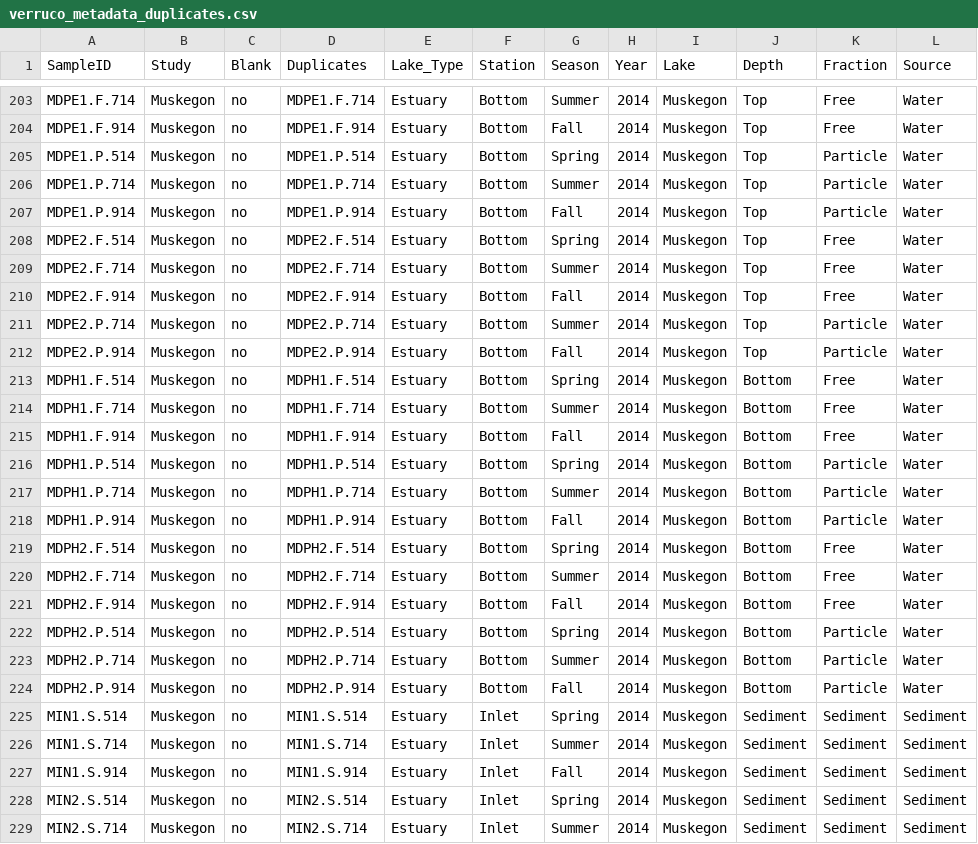
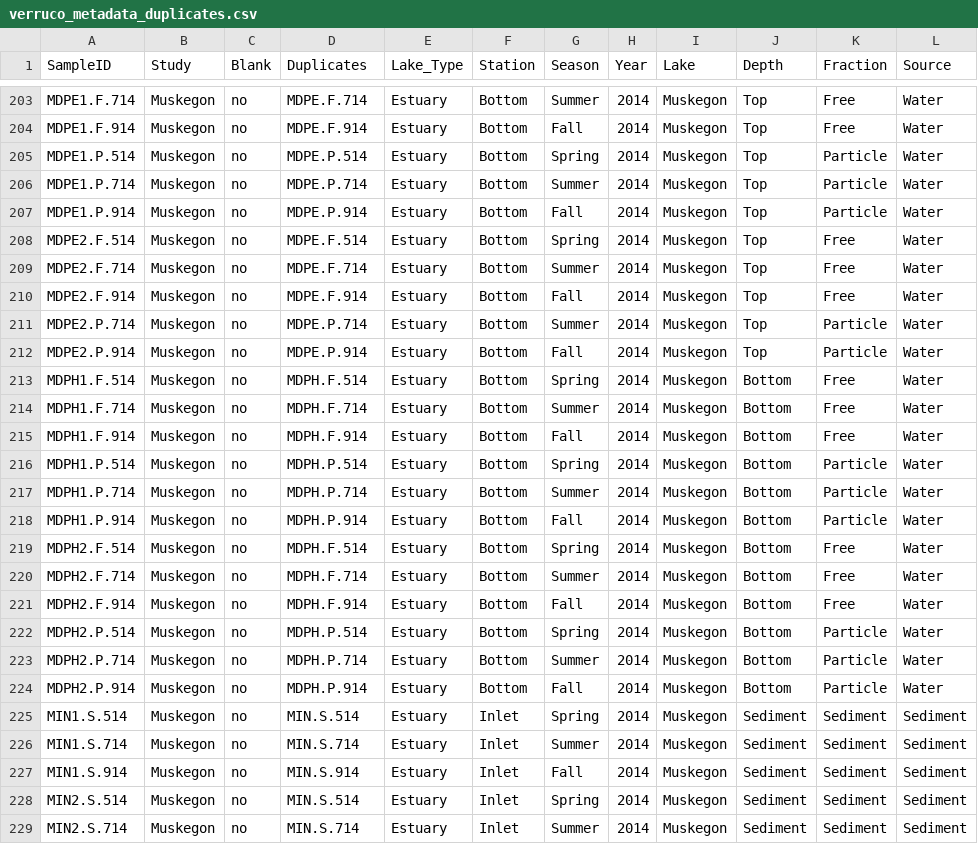
Before and after one commit to DenefLab/Verruco, a CSV file: analysis/verruco_metadata_duplicates.csv, drawn as a sheet; only a part is shown, gaps mark what is left out; the diff covers the shown part only; the diff names each change by its address in the sheet, - before the commit and + after, or states it on an @@ line.

Commit message:
Update duplicate labels for Muskegon samples

```diff
--- a/analysis/verruco_metadata_duplicates.csv
+++ b/analysis/verruco_metadata_duplicates.csv
-D203 (Duplicates): MDPE1.F.714
+D203 (Duplicates): MDPE.F.714
-D204 (Duplicates): MDPE1.F.914
+D204 (Duplicates): MDPE.F.914
-D205 (Duplicates): MDPE1.P.514
+D205 (Duplicates): MDPE.P.514
-D206 (Duplicates): MDPE1.P.714
+D206 (Duplicates): MDPE.P.714
-D207 (Duplicates): MDPE1.P.914
+D207 (Duplicates): MDPE.P.914
-D208 (Duplicates): MDPE2.F.514
+D208 (Duplicates): MDPE.F.514
-D209 (Duplicates): MDPE2.F.714
+D209 (Duplicates): MDPE.F.714
-D210 (Duplicates): MDPE2.F.914
+D210 (Duplicates): MDPE.F.914
-D211 (Duplicates): MDPE2.P.714
+D211 (Duplicates): MDPE.P.714
-D212 (Duplicates): MDPE2.P.914
+D212 (Duplicates): MDPE.P.914
-D213 (Duplicates): MDPH1.F.514
+D213 (Duplicates): MDPH.F.514
-D214 (Duplicates): MDPH1.F.714
+D214 (Duplicates): MDPH.F.714
-D215 (Duplicates): MDPH1.F.914
+D215 (Duplicates): MDPH.F.914
-D216 (Duplicates): MDPH1.P.514
+D216 (Duplicates): MDPH.P.514
-D217 (Duplicates): MDPH1.P.714
+D217 (Duplicates): MDPH.P.714
-D218 (Duplicates): MDPH1.P.914
+D218 (Duplicates): MDPH.P.914
-D219 (Duplicates): MDPH2.F.514
+D219 (Duplicates): MDPH.F.514
-D220 (Duplicates): MDPH2.F.714
+D220 (Duplicates): MDPH.F.714
-D221 (Duplicates): MDPH2.F.914
+D221 (Duplicates): MDPH.F.914
-D222 (Duplicates): MDPH2.P.514
+D222 (Duplicates): MDPH.P.514
-D223 (Duplicates): MDPH2.P.714
+D223 (Duplicates): MDPH.P.714
-D224 (Duplicates): MDPH2.P.914
+D224 (Duplicates): MDPH.P.914
-D225 (Duplicates): MIN1.S.514
+D225 (Duplicates): MIN.S.514
-D226 (Duplicates): MIN1.S.714
+D226 (Duplicates): MIN.S.714
-D227 (Duplicates): MIN1.S.914
+D227 (Duplicates): MIN.S.914
-D228 (Duplicates): MIN2.S.514
+D228 (Duplicates): MIN.S.514
-D229 (Duplicates): MIN2.S.714
+D229 (Duplicates): MIN.S.714
```
Also changed, not shown: 80 edited cells elsewhere in this file, 3 other files.
